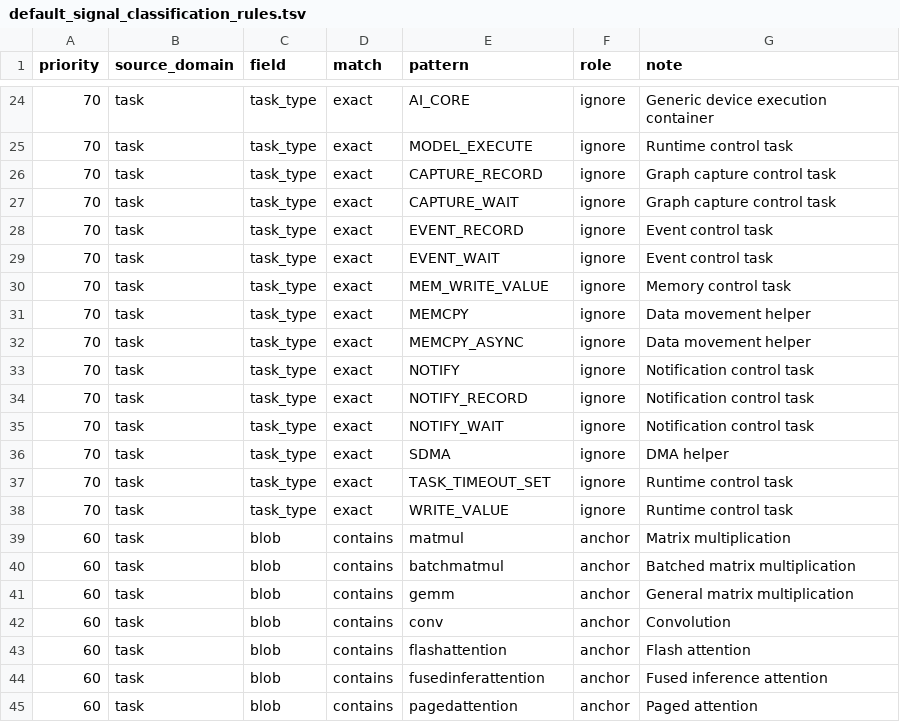
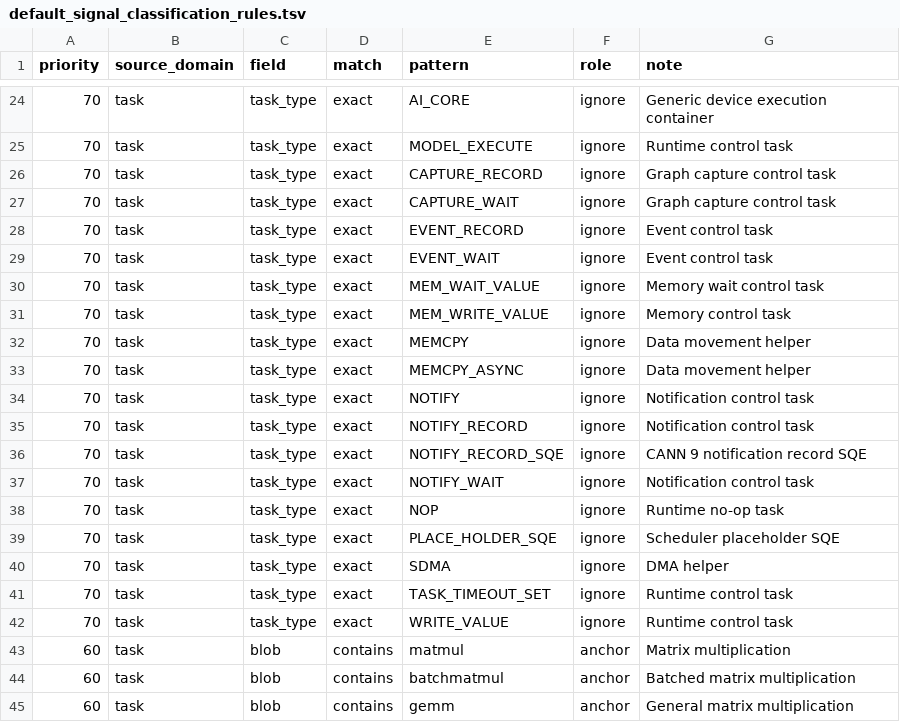
Before and after one commit to vLLM-HUST/vllm-hust-perf-analyzer, a TSV file: native/data/default_signal_classification_rules.tsv, drawn as a sheet; only a part is shown, gaps mark what is left out; the shorter side is filled out with more unchanged rows.

```diff
--- a/native/data/default_signal_classification_rules.tsv
+++ b/native/data/default_signal_classification_rules.tsv
@@ -29,2 +29,3 @@ priority	source_domain	field	match	pattern	role	note
 70	task	task_type	exact	EVENT_WAIT	ignore	Event control task
+70	task	task_type	exact	MEM_WAIT_VALUE	ignore	Memory wait control task
 70	task	task_type	exact	MEM_WRITE_VALUE	ignore	Memory control task
@@ -34,3 +35,6 @@ priority	source_domain	field	match	pattern	role	note
 70	task	task_type	exact	NOTIFY_RECORD	ignore	Notification control task
+70	task	task_type	exact	NOTIFY_RECORD_SQE	ignore	CANN 9 notification record SQE
 70	task	task_type	exact	NOTIFY_WAIT	ignore	Notification control task
+70	task	task_type	exact	NOP	ignore	Runtime no-op task
+70	task	task_type	exact	PLACE_HOLDER_SQE	ignore	Scheduler placeholder SQE
 70	task	task_type	exact	SDMA	ignore	DMA helper
```
Also changed, not shown: native/data/idle_evidence_semantic_rules.tsv, 3 other files.
